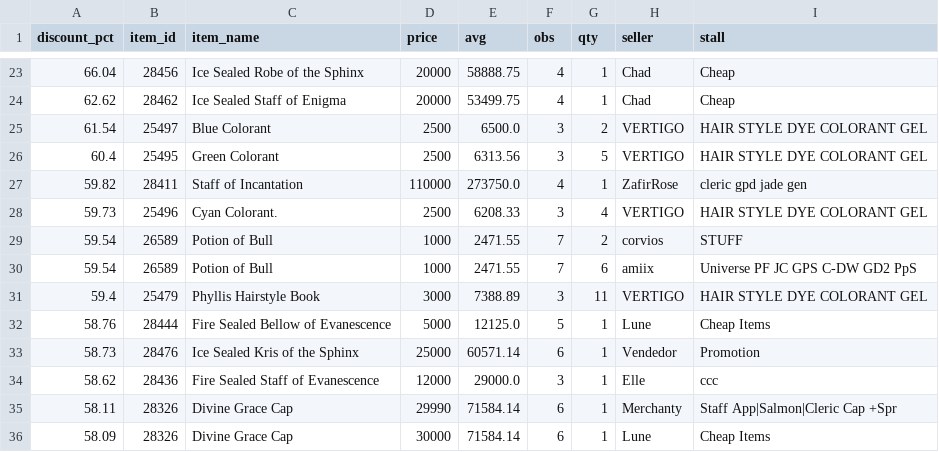
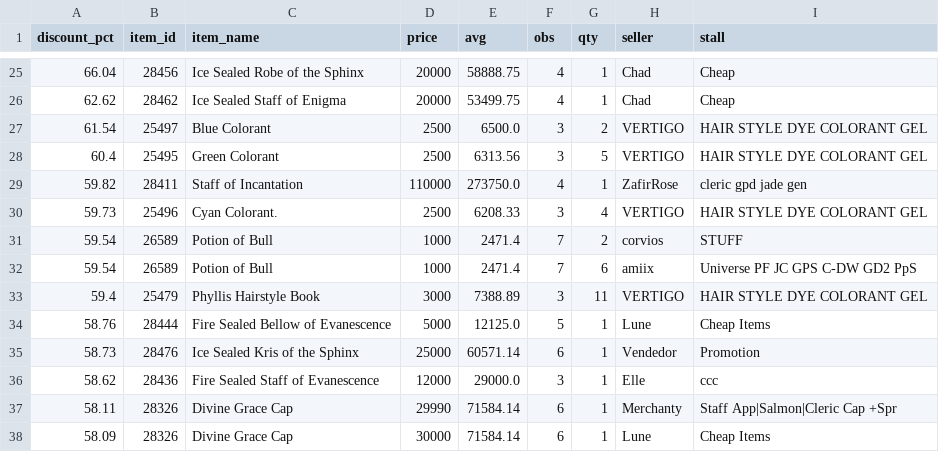
Before and after one commit to Bunencio/moon-discounts, a CSV file: docs/discount_hits_ge_50pct.csv, drawn as a sheet; only a part is shown, gaps mark what is left out; the diff covers the shown part only.

```diff
--- a/docs/discount_hits_ge_50pct.csv
+++ b/docs/discount_hits_ge_50pct.csv
@@ -28,4 +30,4 @@ discount_pct,item_id,item_name,price,avg,obs,qty,seller,stall
 59.73,25496,Cyan Colorant.,2500,6208.33,3,4,VERTIGO,HAIR  STYLE DYE COLORANT GEL
-59.54,26589,Potion of Bull,1000,2471.55,7,2,corvios,STUFF
-59.54,26589,Potion of Bull,1000,2471.55,7,6,amiix,Universe PF JC GPS C-DW GD2 PpS
+59.54,26589,Potion of Bull,1000,2471.4,7,2,corvios,STUFF
+59.54,26589,Potion of Bull,1000,2471.4,7,6,amiix,Universe PF JC GPS C-DW GD2 PpS
 59.4,25479,Phyllis Hairstyle Book,3000,7388.89,3,11,VERTIGO,HAIR  STYLE DYE COLORANT GEL
```
Also changed, not shown: 7 added rows, 4 removed rows and 11 edited cells elsewhere in this file, docs/profit_hits_ge_20000.csv.
